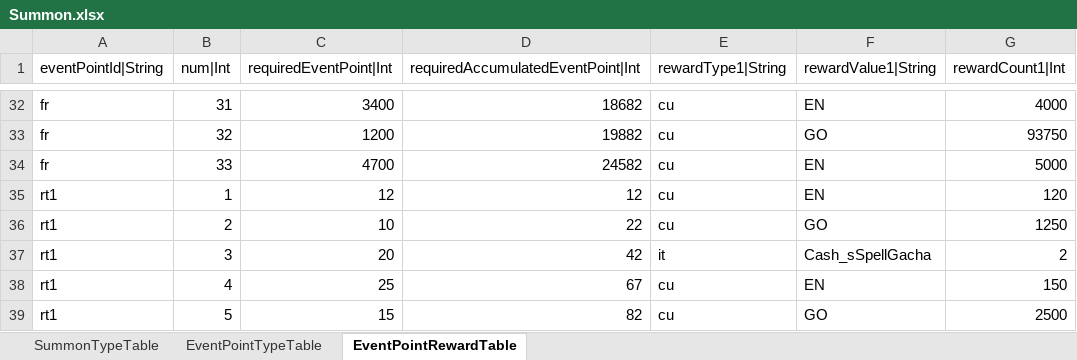
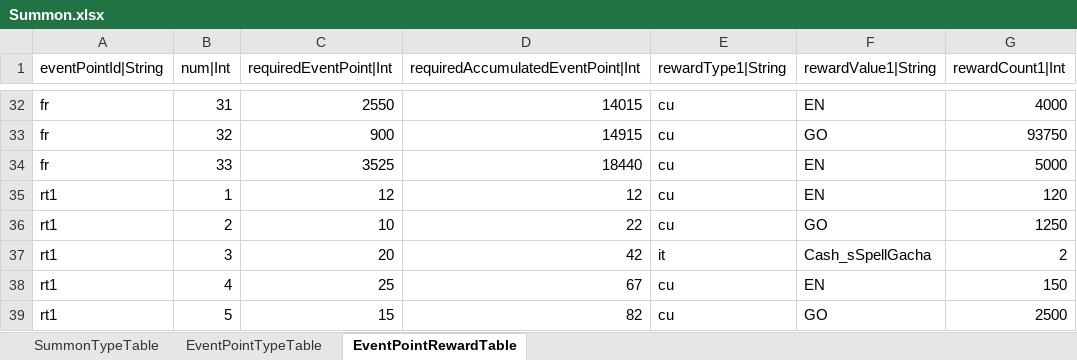
Before and after one commit to hayannal/ProjectNameless, an Excel workbook: Excel/Summon.xlsx, sheet EventPointRewardTable, drawn as a sheet; only a part is shown, gaps mark what is left out; values as stored, in another font and other column widths than the file's, no borders; the diff covers the shown part only; the diff names each change by its address in the sheet, - before the commit and + after, or states it on an @@ line.

```diff
--- a/Excel/Summon.xlsx (sheet EventPointRewardTable)
+++ b/Excel/Summon.xlsx (sheet EventPointRewardTable)
-C32 (requiredEventPoint|Int): 3400
+C32 (requiredEventPoint|Int): 2550
-D32: 18682
+D32: 14015
-C33 (requiredEventPoint|Int): 1200
+C33 (requiredEventPoint|Int): 900
-D33: 19882
+D33: 14915
-C34 (requiredEventPoint|Int): 4700
+C34 (requiredEventPoint|Int): 3525
-D34: 24582
+D34: 18440
```
Also changed, not shown: 63 edited cells elsewhere in this sheet, Excel/작업Summon.xlsx, 1 other file.
